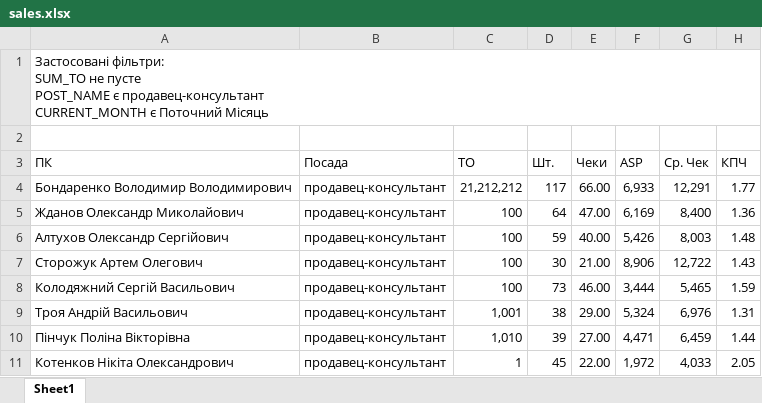
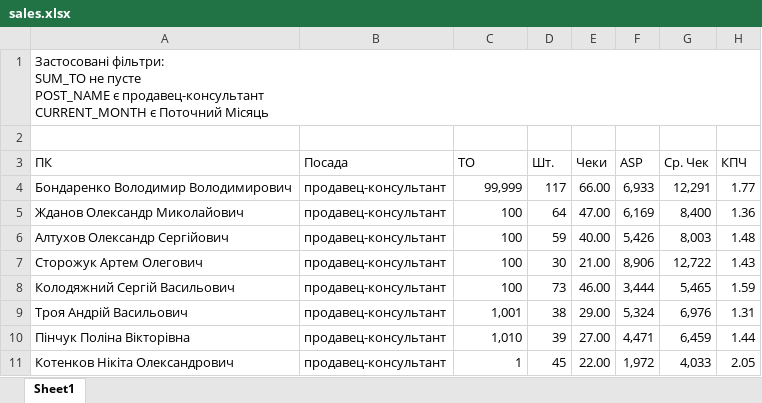
Before and after one commit to xjlamnick/gorodok, an Excel workbook: sales.xlsx, sheet Sheet1, drawn as a sheet; only a part is shown; values as stored, in another font and other column widths than the file's, no borders; table styles not drawn; the diff names each change by its address in the sheet, - before the commit and + after, or states it on an @@ line.

Commit message:
Add files via upload

```diff
--- a/sales.xlsx (sheet Sheet1)
+++ b/sales.xlsx (sheet Sheet1)
-C4 (ТО): 21,212,212
+C4 (ТО): 99,999
```
